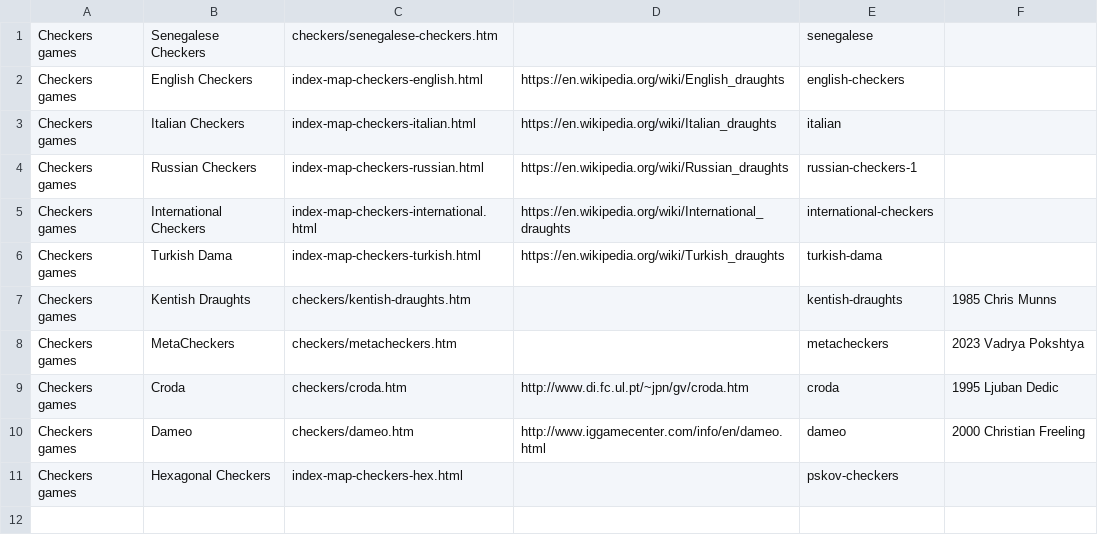
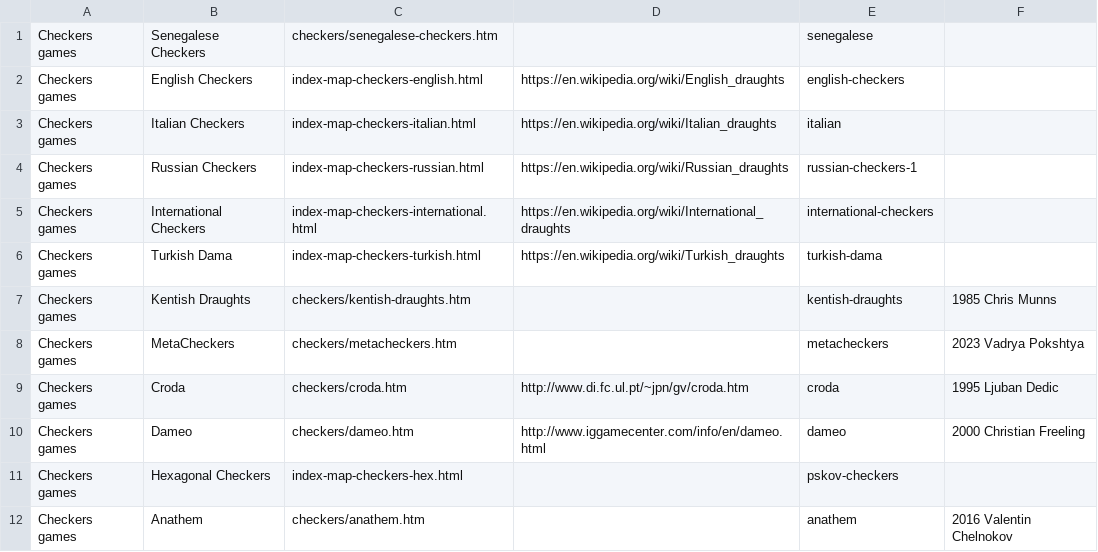
Before and after one commit to DagazProject/DagazProject.github.io, a CSV file: index-map-checkers.csv, drawn as a sheet.

Commit message:
Anathem

```diff
--- a/index-map-checkers.csv
+++ b/index-map-checkers.csv
@@ -11 +11,2 @@ Checkers games;Dameo;checkers/dameo.htm;http://www.iggamecenter.com/info/en/dame
 Checkers games;Hexagonal Checkers;index-map-checkers-hex.html;;pskov-checkers;
+Checkers games;Anathem;checkers/anathem.htm;;anathem;2016 Valentin Chelnokov
```
Also changed, not shown: 20 other files.
